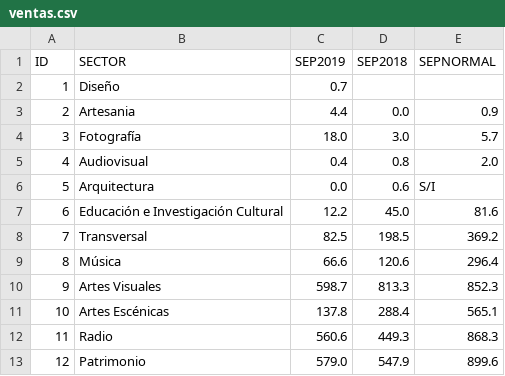
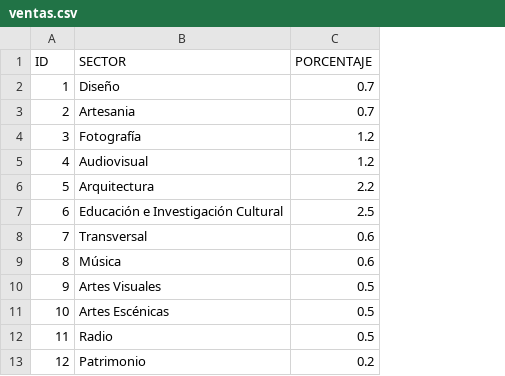
Before and after one commit to nbrucevidal/Distribuci-n-de-las-ventas-de-la-industria-creativa-seg-n-sector-, a CSV file: ventas.csv, drawn as a sheet; removed rows and columns are numbered as before the commit, all else as after; the diff names each change by its address in the sheet, - before the commit and + after, or states it on an @@ line.

Commit message:
Update ventas.csv

```diff
--- a/ventas.csv
+++ b/ventas.csv
-column C (SEP2019), rows 2-13: 0.7 | 4.4 | 18.0 | 0.4 | 0.0 | 12.2 | 82.5 | 66.6 | 598.7 | 137.8 | 560.6 | 579.0
-column D (SEP2018), rows 3-13: 0.0 | 3.0 | 0.8 | 0.6 | 45.0 | 198.5 | 120.6 | 813.3 | 288.4 | 449.3 | 547.9
-column E (SEPNORMAL), rows 3-13: 0.9 | 5.7 | 2.0 | S/I | 81.6 | 369.2 | 296.4 | 852.3 | 565.1 | 868.3 | 899.6
+column C (PORCENTAJE), rows 2-13: 0.7 | 0.7 | 1.2 | 1.2 | 2.2 | 2.5 | 0.6 | 0.6 | 0.5 | 0.5 | 0.5 | 0.2
```
